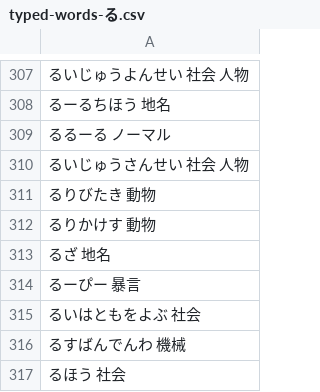
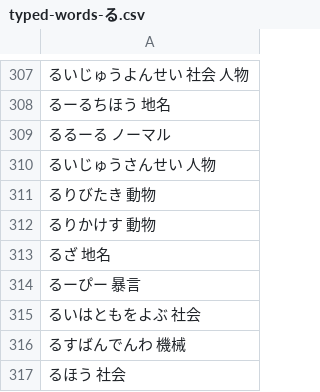
Before and after one commit to lighter-depth/DictionaryForSB, a CSV file: plain/typed-words-る.csv, drawn as a sheet; only a part is shown, gaps mark what is left out.

Commit message:
Update typed-words-る.csv

```diff
--- a/plain/typed-words-る.csv
+++ b/plain/typed-words-る.csv
@@ -309,3 +309,3 @@
 るるーる ノーマル
-るいじゅうさんせい 社会 人物
+るいじゅうさんせい 人物
 るりびたき 動物
```
